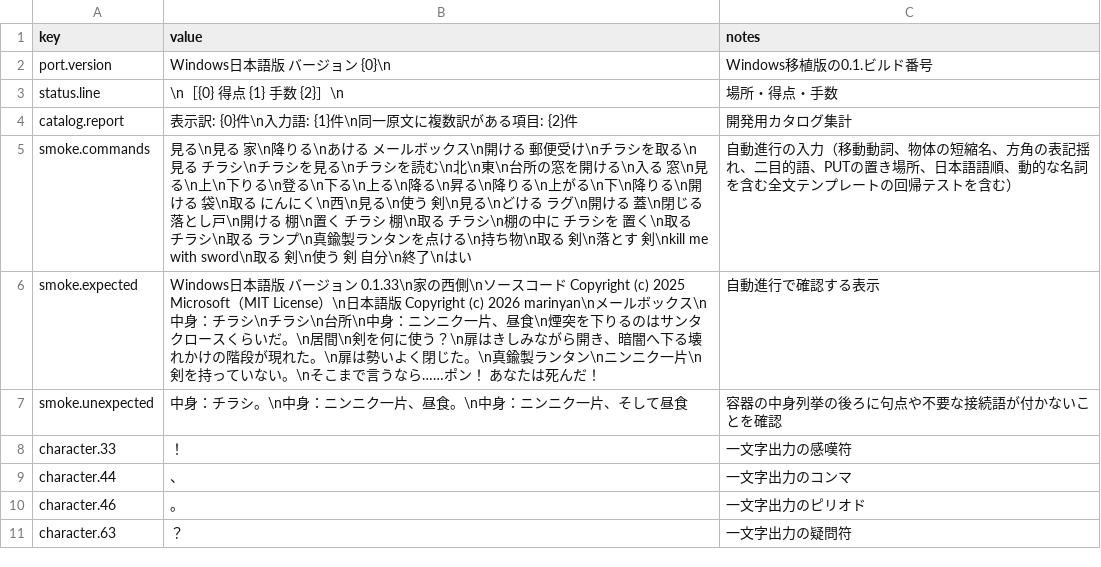
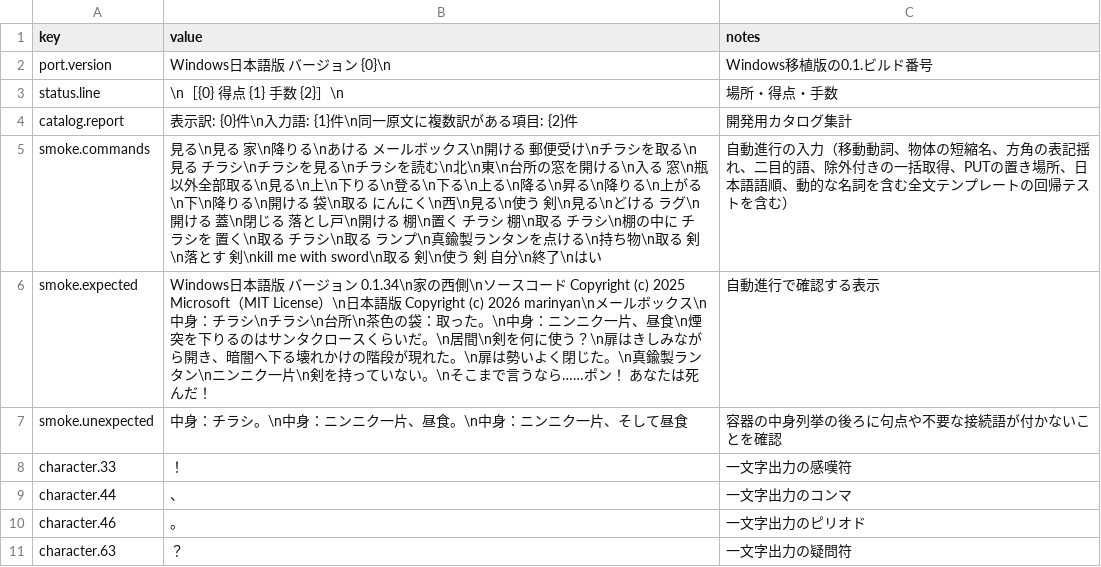
Before and after one commit to marinyan/ZORK1_80mkII, a TSV file: translation/ja/ui.tsv, drawn as a sheet.

```diff
--- a/translation/ja/ui.tsv
+++ b/translation/ja/ui.tsv
@@ -4,4 +4,4 @@ status.line	\n［{0}　得点 {1}　手数 {2}］\n	場所・得点・手数
 catalog.report	表示訳: {0}件\n入力語: {1}件\n同一原文に複数訳がある項目: {2}件	開発用カタログ集計
-smoke.commands	見る\n見る 家\n降りる\nあける メールボックス\n開ける 郵便受け\nチラシを取る\n見る チラシ\nチラシを見る\nチラシを読む\n北\n東\n台所の窓を開ける\n入る 窓\n見る\n上\n下りる\n登る\n下る\n上る\n降る\n昇る\n降りる\n上がる\n下\n降りる\n開ける 袋\n取る にんにく\n西\n見る\n使う 剣\n見る\nどける ラグ\n開ける 蓋\n閉じる 落とし戸\n開ける 棚\n置く チラシ 棚\n取る チラシ\n棚の中に チラシを 置く\n取る チラシ\n取る ランプ\n真鍮製ランタンを点ける\n持ち物\n取る 剣\n落とす 剣\nkill me with sword\n取る 剣\n使う 剣 自分\n終了\nはい	自動進行の入力（移動動詞、物体の短縮名、方角の表記揺れ、二目的語、PUTの置き場所、日本語語順、動的な名詞を含む全文テンプレートの回帰テストを含む）
-smoke.expected	Windows日本語版　バージョン 0.1.33\n家の西側\nソースコード Copyright (c) 2025 Microsoft（MIT License）\n日本語版 Copyright (c) 2026 marinyan\nメールボックス\n中身：チラシ\nチラシ\n台所\n中身：ニンニク一片、昼食\n煙突を下りるのはサンタクロースくらいだ。\n居間\n剣を何に使う？\n扉はきしみながら開き、暗闇へ下る壊れかけの階段が現れた。\n扉は勢いよく閉じた。\n真鍮製ランタン\nニンニク一片\n剣を持っていない。\nそこまで言うなら……ポン！　あなたは死んだ！	自動進行で確認する表示
+smoke.commands	見る\n見る 家\n降りる\nあける メールボックス\n開ける 郵便受け\nチラシを取る\n見る チラシ\nチラシを見る\nチラシを読む\n北\n東\n台所の窓を開ける\n入る 窓\n瓶以外全部取る\n見る\n上\n下りる\n登る\n下る\n上る\n降る\n昇る\n降りる\n上がる\n下\n降りる\n開ける 袋\n取る にんにく\n西\n見る\n使う 剣\n見る\nどける ラグ\n開ける 蓋\n閉じる 落とし戸\n開ける 棚\n置く チラシ 棚\n取る チラシ\n棚の中に チラシを 置く\n取る チラシ\n取る ランプ\n真鍮製ランタンを点ける\n持ち物\n取る 剣\n落とす 剣\nkill me with sword\n取る 剣\n使う 剣 自分\n終了\nはい	自動進行の入力（移動動詞、物体の短縮名、方角の表記揺れ、二目的語、除外付きの一括取得、PUTの置き場所、日本語語順、動的な名詞を含む全文テンプレートの回帰テストを含む）
+smoke.expected	Windows日本語版　バージョン 0.1.34\n家の西側\nソースコード Copyright (c) 2025 Microsoft（MIT License）\n日本語版 Copyright (c) 2026 marinyan\nメールボックス\n中身：チラシ\nチラシ\n台所\n茶色の袋：取った。\n中身：ニンニク一片、昼食\n煙突を下りるのはサンタクロースくらいだ。\n居間\n剣を何に使う？\n扉はきしみながら開き、暗闇へ下る壊れかけの階段が現れた。\n扉は勢いよく閉じた。\n真鍮製ランタン\nニンニク一片\n剣を持っていない。\nそこまで言うなら……ポン！　あなたは死んだ！	自動進行で確認する表示
 smoke.unexpected	中身：チラシ。\n中身：ニンニク一片、昼食。\n中身：ニンニク一片、そして昼食	容器の中身列挙の後ろに句点や不要な接続語が付かないことを確認
```
Also changed, not shown: 3 other files.
